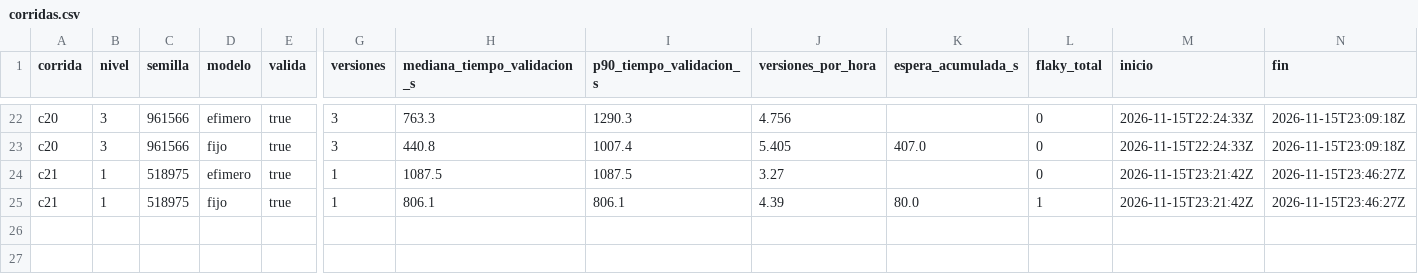
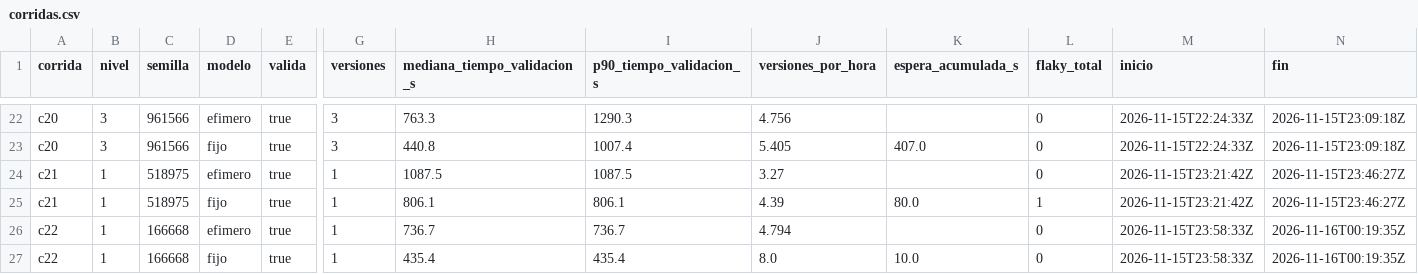
Before and after one commit to tesis-entornos/tesis-generador, a CSV file: datos/corridas.csv, drawn as a sheet; only a part is shown, gaps mark what is left out; rows hold the shown columns only; the diff names each change by its address in the sheet, - before the commit and + after, or states it on an @@ line.

```diff
--- a/datos/corridas.csv
+++ b/datos/corridas.csv
+row 26: c22 | 1 | 166668 | efimero | true | 1 | 736.7 | 736.7 | 4.794 |  | 0 | 2026-11-15T23:58:33Z | 2026-11-16T00:19:35Z
+row 27: c22 | 1 | 166668 | fijo | true | 1 | 435.4 | 435.4 | 8.0 | 10.0 | 0 | 2026-11-15T23:58:33Z | 2026-11-16T00:19:35Z
```
Also changed, not shown: datos/versiones.csv, 7 other files.
